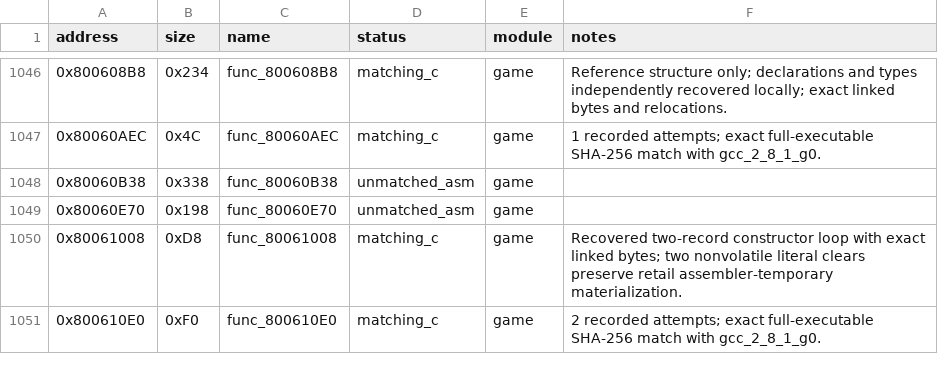
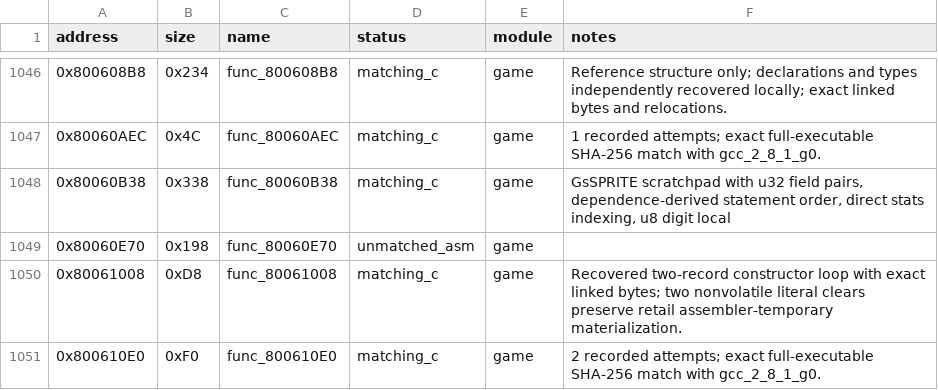
Before and after one commit to Unchiga/memories-decomp, a CSV file: config/slus_01411/functions.csv, drawn as a sheet; only a part is shown, gaps mark what is left out.

```diff
--- a/config/slus_01411/functions.csv
+++ b/config/slus_01411/functions.csv
@@ -1047,3 +1047,3 @@ address,size,name,status,module,notes
 0x80060AEC,0x4C,func_80060AEC,matching_c,game,1 recorded attempts; exact full-executable SHA-256 match with gcc_2_8_1_g0.
-0x80060B38,0x338,func_80060B38,unmatched_asm,game,
+0x80060B38,0x338,func_80060B38,matching_c,game,"GsSPRITE scratchpad with u32 field pairs, dependence-derived statement order, direct stats indexing, u8 digit local"
 0x80060E70,0x198,func_80060E70,unmatched_asm,game,
```
Also changed, not shown: config/slus_01411/external_attempts.csv, 2 other files.
